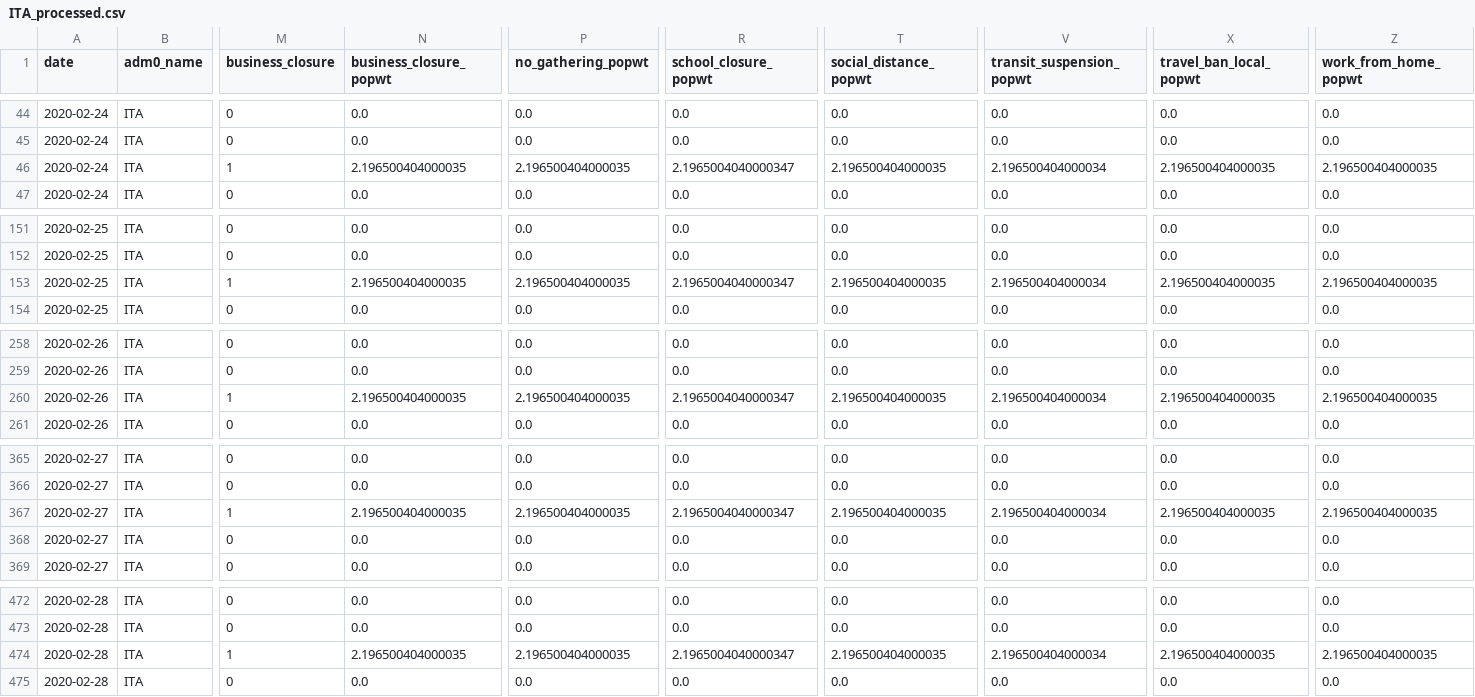
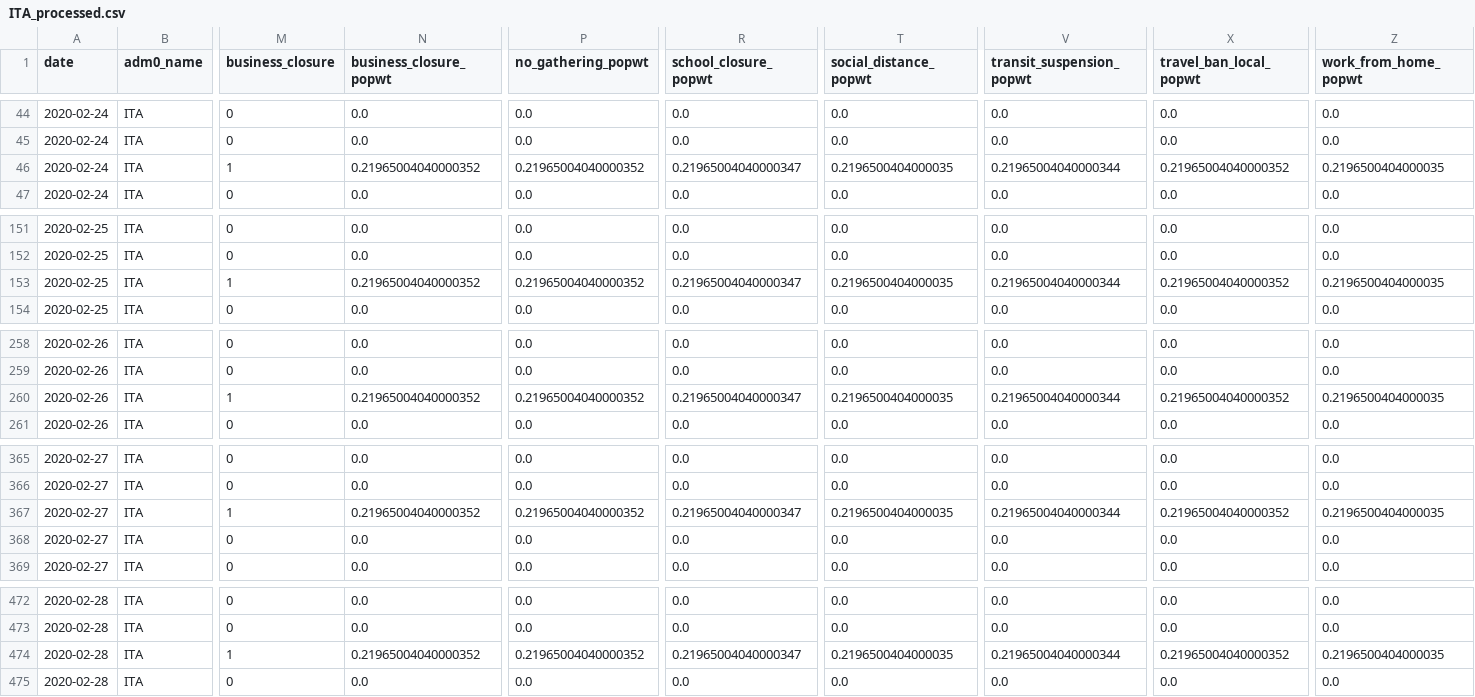
Before and after one commit to Global-Policy-Lab/gpl-covid, a CSV file: data/processed/adm2/ITA_processed.csv, drawn as a sheet; only a part is shown, gaps mark what is left out; the diff covers the shown part only; the diff names each change by its address in the sheet, - before the commit and + after, or states it on an @@ line.

```diff
--- a/data/processed/adm2/ITA_processed.csv
+++ b/data/processed/adm2/ITA_processed.csv
-N46 (business_closure_popwt): 2.196500404000035
+N46 (business_closure_popwt): 0.21965004040000352
-P46 (no_gathering_popwt): 2.196500404000035
+P46 (no_gathering_popwt): 0.21965004040000352
-R46 (school_closure_popwt): 2.1965004040000347
+R46 (school_closure_popwt): 0.21965004040000347
-T46 (social_distance_popwt): 2.196500404000035
+T46 (social_distance_popwt): 0.2196500404000035
-V46 (transit_suspension_popwt): 2.196500404000034
+V46 (transit_suspension_popwt): 0.21965004040000344
-X46 (travel_ban_local_popwt): 2.196500404000035
+X46 (travel_ban_local_popwt): 0.21965004040000352
-Z46 (work_from_home_popwt): 2.196500404000035
+Z46 (work_from_home_popwt): 0.2196500404000035
-N153 (business_closure_popwt): 2.196500404000035
+N153 (business_closure_popwt): 0.21965004040000352
-P153 (no_gathering_popwt): 2.196500404000035
+P153 (no_gathering_popwt): 0.21965004040000352
-R153 (school_closure_popwt): 2.1965004040000347
+R153 (school_closure_popwt): 0.21965004040000347
-T153 (social_distance_popwt): 2.196500404000035
+T153 (social_distance_popwt): 0.2196500404000035
-V153 (transit_suspension_popwt): 2.196500404000034
+V153 (transit_suspension_popwt): 0.21965004040000344
-X153 (travel_ban_local_popwt): 2.196500404000035
+X153 (travel_ban_local_popwt): 0.21965004040000352
-Z153 (work_from_home_popwt): 2.196500404000035
+Z153 (work_from_home_popwt): 0.2196500404000035
-N260 (business_closure_popwt): 2.196500404000035
+N260 (business_closure_popwt): 0.21965004040000352
-P260 (no_gathering_popwt): 2.196500404000035
+P260 (no_gathering_popwt): 0.21965004040000352
-R260 (school_closure_popwt): 2.1965004040000347
+R260 (school_closure_popwt): 0.21965004040000347
-T260 (social_distance_popwt): 2.196500404000035
+T260 (social_distance_popwt): 0.2196500404000035
-V260 (transit_suspension_popwt): 2.196500404000034
+V260 (transit_suspension_popwt): 0.21965004040000344
-X260 (travel_ban_local_popwt): 2.196500404000035
+X260 (travel_ban_local_popwt): 0.21965004040000352
-Z260 (work_from_home_popwt): 2.196500404000035
+Z260 (work_from_home_popwt): 0.2196500404000035
-N367 (business_closure_popwt): 2.196500404000035
+N367 (business_closure_popwt): 0.21965004040000352
-P367 (no_gathering_popwt): 2.196500404000035
+P367 (no_gathering_popwt): 0.21965004040000352
-R367 (school_closure_popwt): 2.1965004040000347
+R367 (school_closure_popwt): 0.21965004040000347
-T367 (social_distance_popwt): 2.196500404000035
+T367 (social_distance_popwt): 0.2196500404000035
-V367 (transit_suspension_popwt): 2.196500404000034
+V367 (transit_suspension_popwt): 0.21965004040000344
-X367 (travel_ban_local_popwt): 2.196500404000035
+X367 (travel_ban_local_popwt): 0.21965004040000352
-Z367 (work_from_home_popwt): 2.196500404000035
+Z367 (work_from_home_popwt): 0.2196500404000035
-N474 (business_closure_popwt): 2.196500404000035
+N474 (business_closure_popwt): 0.21965004040000352
-P474 (no_gathering_popwt): 2.196500404000035
+P474 (no_gathering_popwt): 0.21965004040000352
-R474 (school_closure_popwt): 2.1965004040000347
+R474 (school_closure_popwt): 0.21965004040000347
-T474 (social_distance_popwt): 2.196500404000035
+T474 (social_distance_popwt): 0.2196500404000035
-V474 (transit_suspension_popwt): 2.196500404000034
+V474 (transit_suspension_popwt): 0.21965004040000344
-X474 (travel_ban_local_popwt): 2.196500404000035
+X474 (travel_ban_local_popwt): 0.21965004040000352
-Z474 (work_from_home_popwt): 2.196500404000035
+Z474 (work_from_home_popwt): 0.2196500404000035
```
Also changed, not shown: 81 edited cells elsewhere in this file, data/processed/adm1/ITA_processed.csv, 1 other file.
